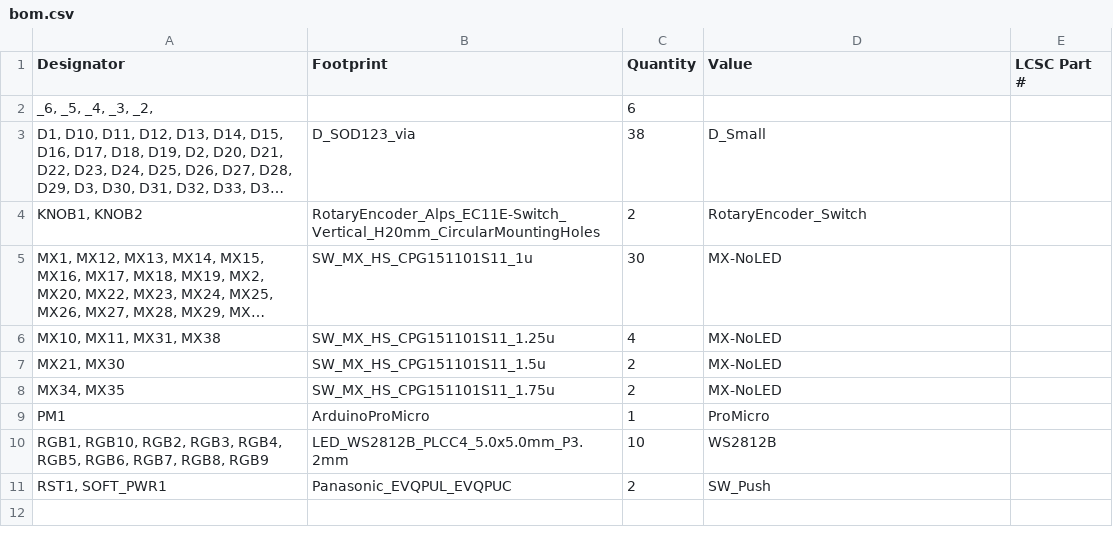
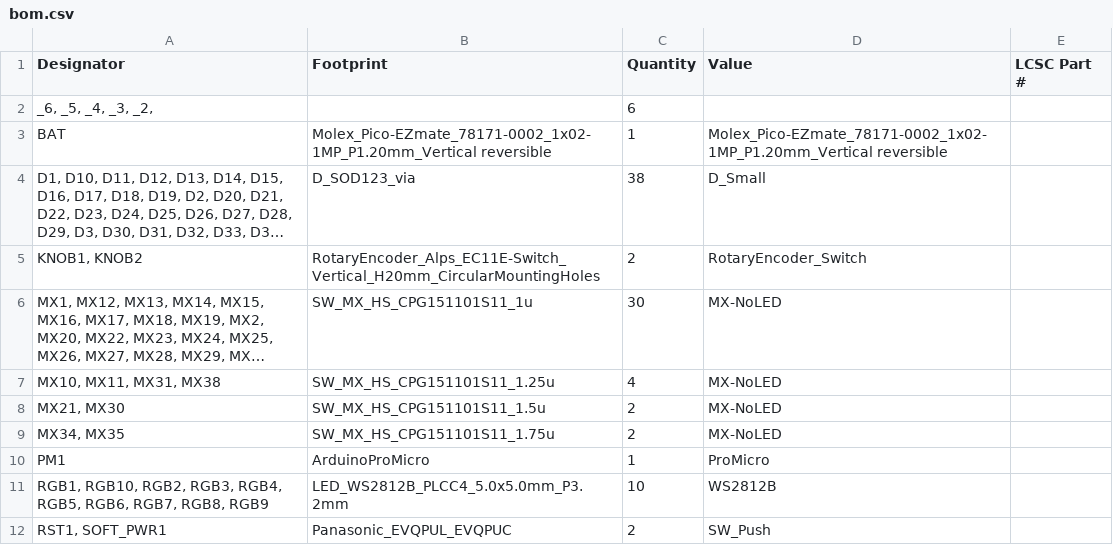
Before and after one commit to hahahakeebs/tiddlywink-hotswap, a CSV file: production/bom.csv, drawn as a sheet; long unchanged cells end in …; the diff names each change by its address in the sheet, - before the commit and + after, or states it on an @@ line.

```diff
--- a/production/bom.csv
+++ b/production/bom.csv
+row 3: BAT | Molex_Pico-EZmate_78171-0002_1x02-1MP_P1.20mm_Vertical reversible | 1 | Molex_Pico-EZmate_78171-0002_1x02-1MP_P1.20mm_Vertical reversible
```
Also changed, not shown: production/designators.csv, production/positions.csv, 21 other files.
